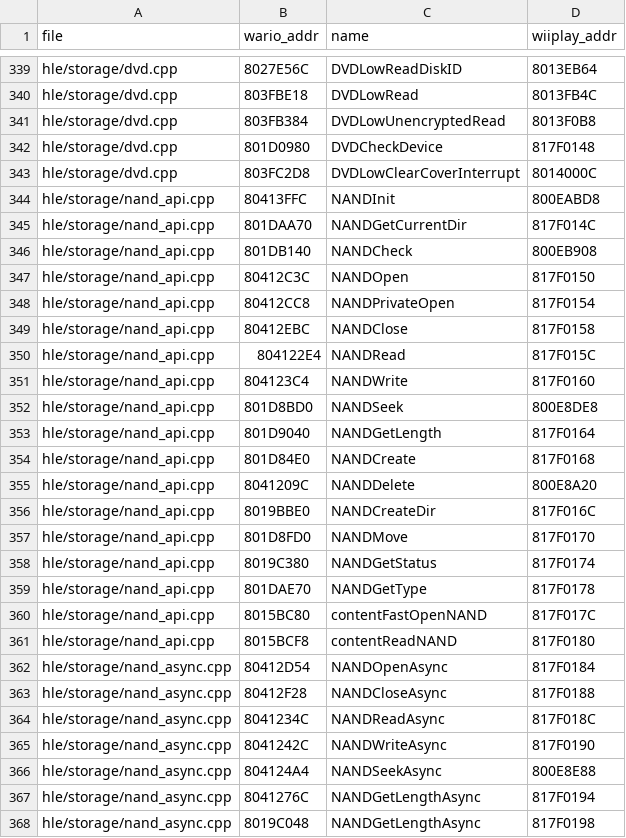
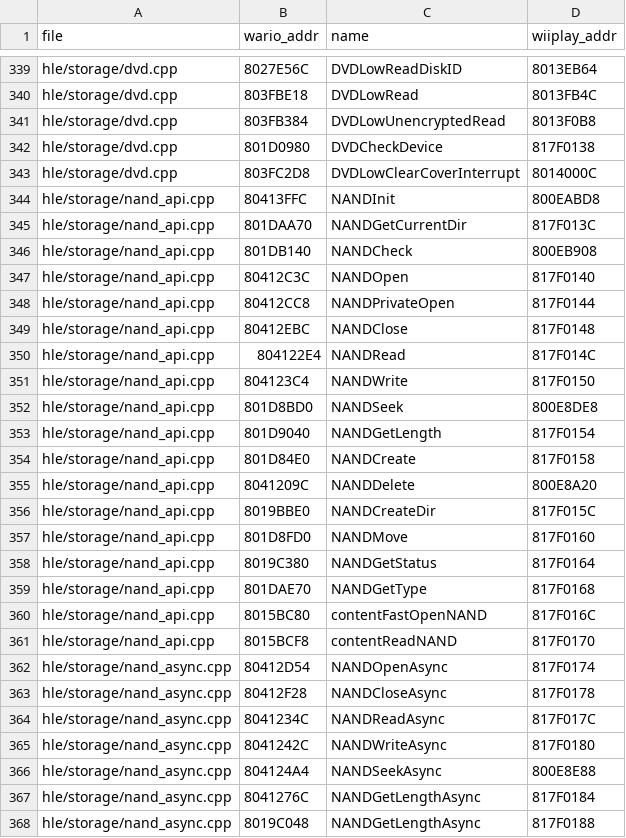
Before and after one commit to zarif98/wiiplay-recomp, a TSV file: projects/wiiplay/runtime_retarget.tsv, drawn as a sheet; only a part is shown, gaps mark what is left out; the diff covers the shown part only.

```diff
--- a/projects/wiiplay/runtime_retarget.tsv
+++ b/projects/wiiplay/runtime_retarget.tsv
@@ -341,28 +341,28 @@ hle/storage/dvd.cpp	803FBE18	DVDLowRead	8013FB4C
 hle/storage/dvd.cpp	803FB384	DVDLowUnencryptedRead	8013F0B8
-hle/storage/dvd.cpp	801D0980	DVDCheckDevice	817F0148
+hle/storage/dvd.cpp	801D0980	DVDCheckDevice	817F0138
 hle/storage/dvd.cpp	803FC2D8	DVDLowClearCoverInterrupt	8014000C
 hle/storage/nand_api.cpp	80413FFC	NANDInit	800EABD8
-hle/storage/nand_api.cpp	801DAA70	NANDGetCurrentDir	817F014C
+hle/storage/nand_api.cpp	801DAA70	NANDGetCurrentDir	817F013C
 hle/storage/nand_api.cpp	801DB140	NANDCheck	800EB908
-hle/storage/nand_api.cpp	80412C3C	NANDOpen	817F0150
-hle/storage/nand_api.cpp	80412CC8	NANDPrivateOpen	817F0154
-hle/storage/nand_api.cpp	80412EBC	NANDClose	817F0158
-hle/storage/nand_api.cpp	804122E4	NANDRead	817F015C
-hle/storage/nand_api.cpp	804123C4	NANDWrite	817F0160
+hle/storage/nand_api.cpp	80412C3C	NANDOpen	817F0140
+hle/storage/nand_api.cpp	80412CC8	NANDPrivateOpen	817F0144
+hle/storage/nand_api.cpp	80412EBC	NANDClose	817F0148
+hle/storage/nand_api.cpp	804122E4	NANDRead	817F014C
+hle/storage/nand_api.cpp	804123C4	NANDWrite	817F0150
 hle/storage/nand_api.cpp	801D8BD0	NANDSeek	800E8DE8
-hle/storage/nand_api.cpp	801D9040	NANDGetLength	817F0164
-hle/storage/nand_api.cpp	801D84E0	NANDCreate	817F0168
+hle/storage/nand_api.cpp	801D9040	NANDGetLength	817F0154
+hle/storage/nand_api.cpp	801D84E0	NANDCreate	817F0158
 hle/storage/nand_api.cpp	8041209C	NANDDelete	800E8A20
-hle/storage/nand_api.cpp	8019BBE0	NANDCreateDir	817F016C
-hle/storage/nand_api.cpp	801D8FD0	NANDMove	817F0170
-hle/storage/nand_api.cpp	8019C380	NANDGetStatus	817F0174
-hle/storage/nand_api.cpp	801DAE70	NANDGetType	817F0178
-hle/storage/nand_api.cpp	8015BC80	contentFastOpenNAND	817F017C
-hle/storage/nand_api.cpp	8015BCF8	contentReadNAND	817F0180
-hle/storage/nand_async.cpp	80412D54	NANDOpenAsync	817F0184
-hle/storage/nand_async.cpp	80412F28	NANDCloseAsync	817F0188
-hle/storage/nand_async.cpp	8041234C	NANDReadAsync	817F018C
-hle/storage/nand_async.cpp	8041242C	NANDWriteAsync	817F0190
+hle/storage/nand_api.cpp	8019BBE0	NANDCreateDir	817F015C
+hle/storage/nand_api.cpp	801D8FD0	NANDMove	817F0160
+hle/storage/nand_api.cpp	8019C380	NANDGetStatus	817F0164
+hle/storage/nand_api.cpp	801DAE70	NANDGetType	817F0168
+hle/storage/nand_api.cpp	8015BC80	contentFastOpenNAND	817F016C
+hle/storage/nand_api.cpp	8015BCF8	contentReadNAND	817F0170
+hle/storage/nand_async.cpp	80412D54	NANDOpenAsync	817F0174
+hle/storage/nand_async.cpp	80412F28	NANDCloseAsync	817F0178
+hle/storage/nand_async.cpp	8041234C	NANDReadAsync	817F017C
+hle/storage/nand_async.cpp	8041242C	NANDWriteAsync	817F0180
 hle/storage/nand_async.cpp	804124A4	NANDSeekAsync	800E8E88
-hle/storage/nand_async.cpp	8041276C	NANDGetLengthAsync	817F0194
-hle/storage/nand_async.cpp	8019C048	NANDGetLengthAsync	817F0198
+hle/storage/nand_async.cpp	8041276C	NANDGetLengthAsync	817F0184
+hle/storage/nand_async.cpp	8019C048	NANDGetLengthAsync	817F0188
```
Also changed, not shown: 80 edited cells elsewhere in this file, 34 other files.
